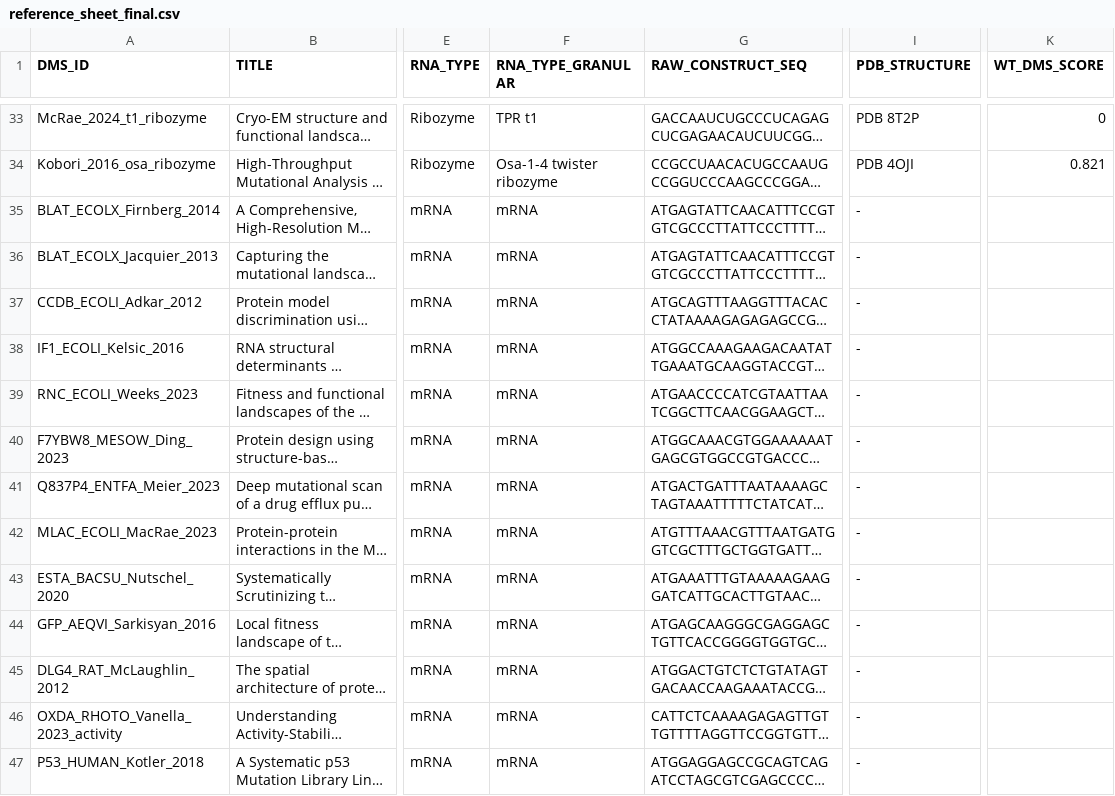
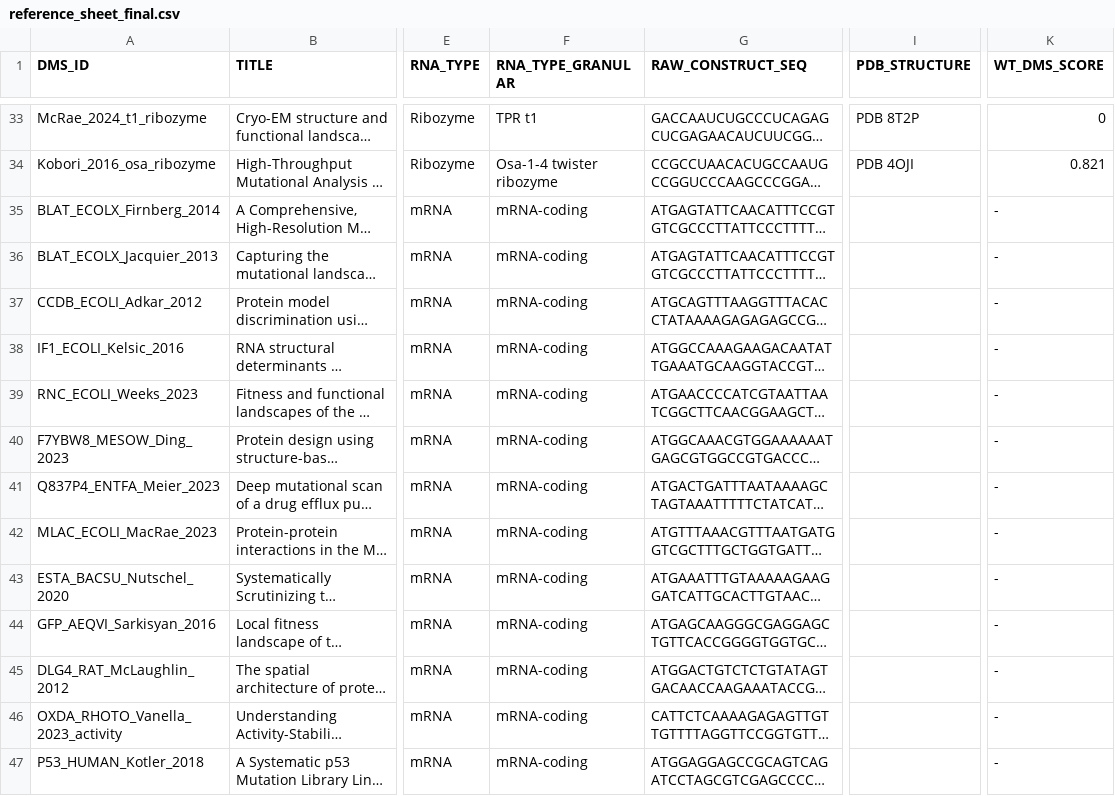
Before and after one commit to MarksLab-DasLab/RNAGym, a CSV file: fitness/reference_sheet_final.csv, drawn as a sheet; only a part is shown, gaps mark what is left out; long unchanged cells end in …; the diff covers the shown part only; the diff names each change by its address in the sheet, - before the commit and + after, or states it on an @@ line.

Commit message:
Add files via upload

```diff
--- a/fitness/reference_sheet_final.csv
+++ b/fitness/reference_sheet_final.csv
-F35:F47 (RNA_TYPE_GRANULAR): mRNA
+F35:F47 (RNA_TYPE_GRANULAR): mRNA-coding
-I35:I47 (PDB_STRUCTURE): -
+I35:I47 (PDB_STRUCTURE): (empty)
-K35:K47 (WT_DMS_SCORE): (empty)
+K35:K47 (WT_DMS_SCORE): -
```
Also changed, not shown: 41 edited cells elsewhere in this file.
